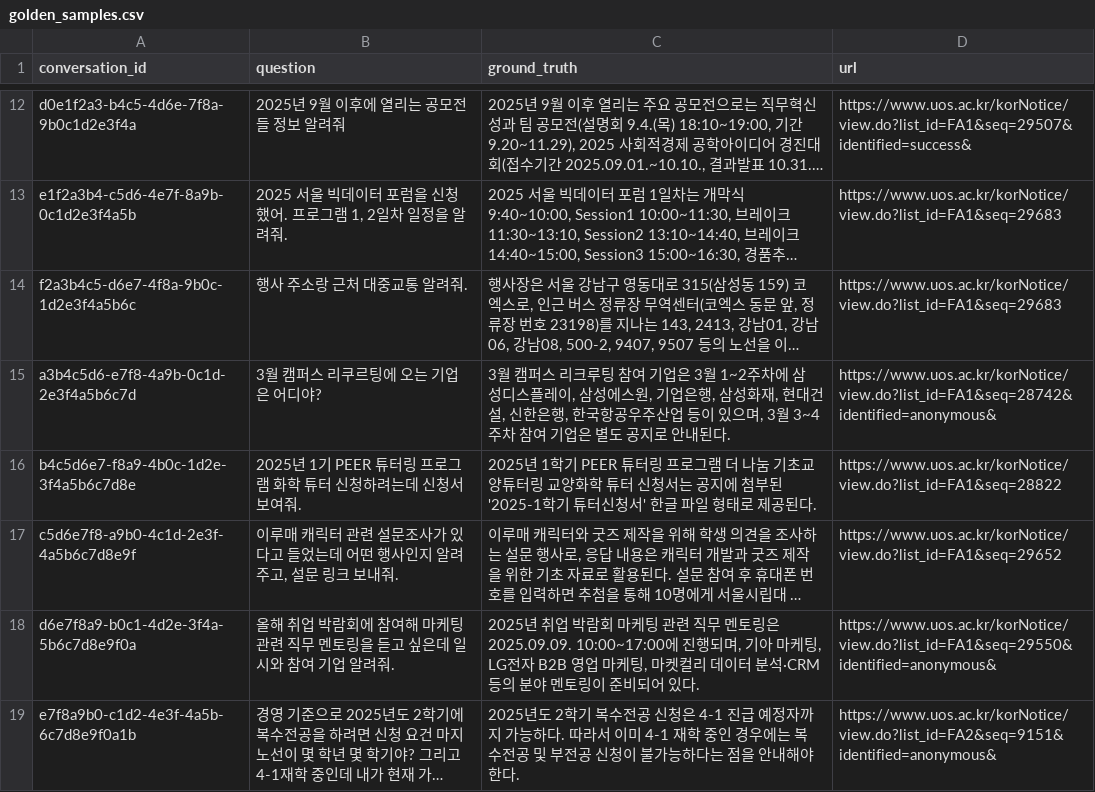
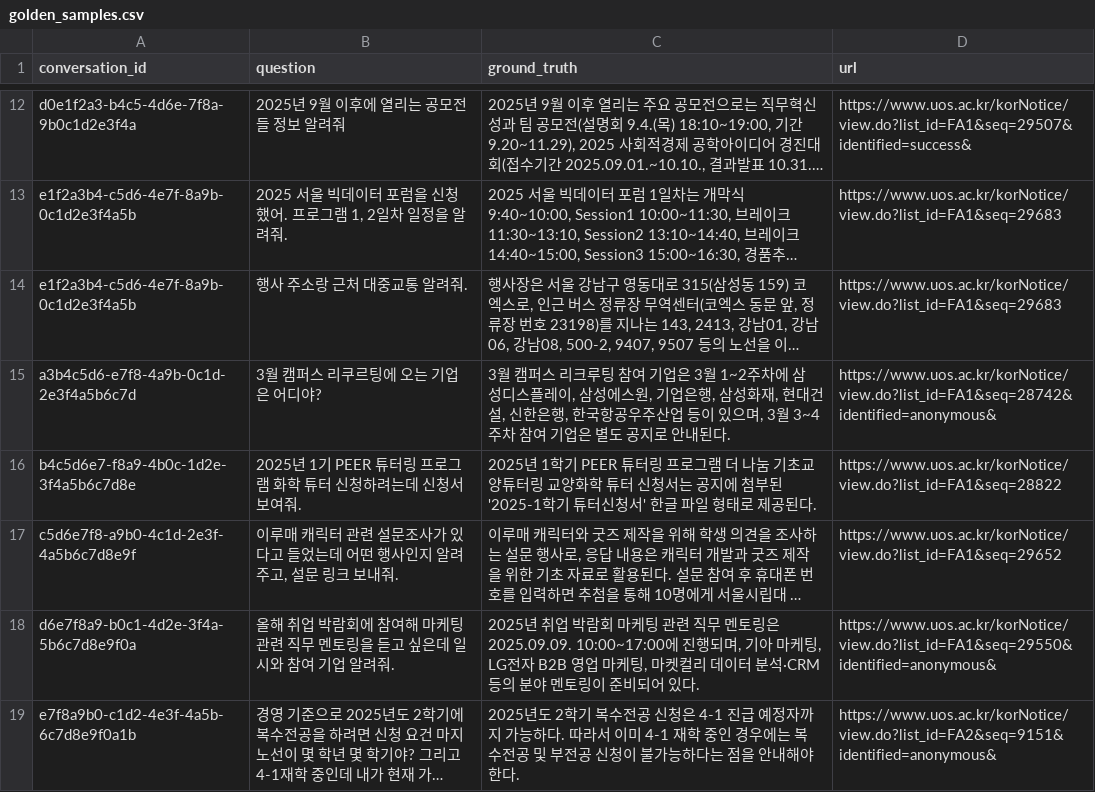
Before and after one commit to inourbubble2/campus-announcement-rag-chatbot-evaluation, a CSV file: data/golden_samples.csv, drawn as a sheet; only a part is shown, gaps mark what is left out; long unchanged cells end in …; the diff names each change by its address in the sheet, - before the commit and + after, or states it on an @@ line.

Commit message:
chore: 이어지는 질문은 동일한 conversation_id를 가지도록 수정

```diff
--- a/data/golden_samples.csv
+++ b/data/golden_samples.csv
-A14 (conversation_id): f2a3b4c5-d6e7-4f8a-9b0c-1d2e3f4a5b6c
+A14 (conversation_id): e1f2a3b4-c5d6-4e7f-8a9b-0c1d2e3f4a5b
```
